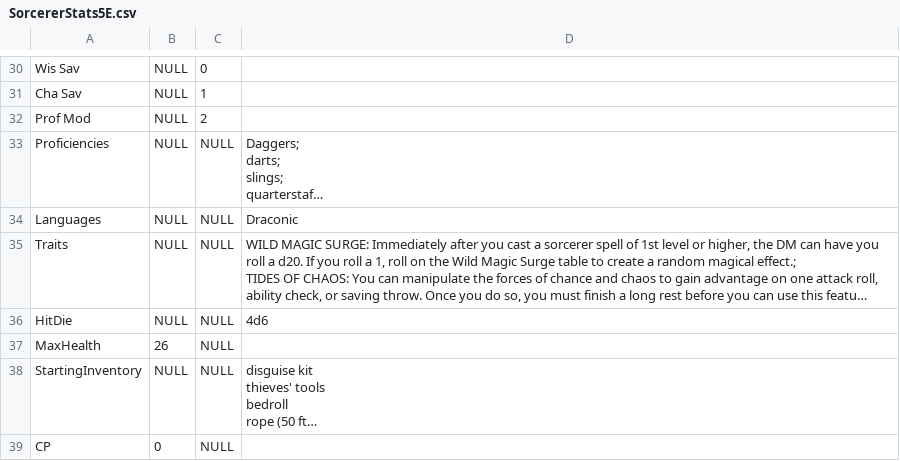
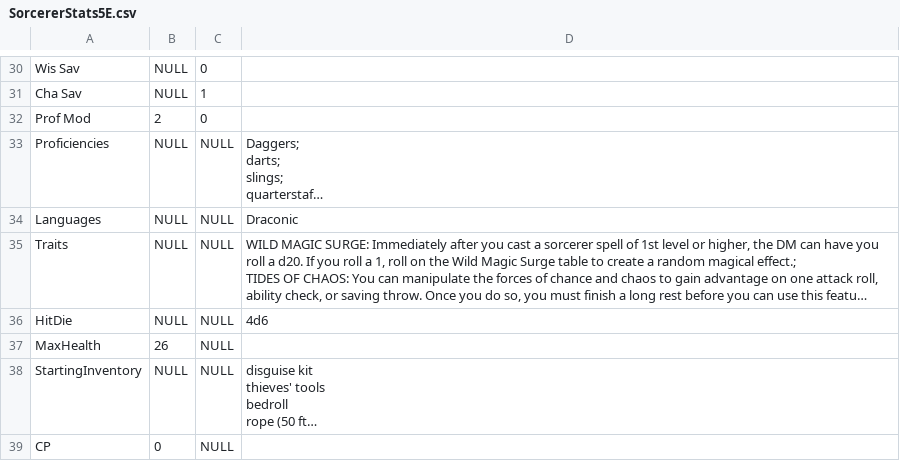
Before and after one commit to MA-Briggs/VTTT53, a CSV file: VTT53/Content/SorcererStats5E.csv, drawn as a sheet; only a part is shown, gaps mark what is left out; long unchanged cells end in …; the diff names each change by its address in the sheet, - before the commit and + after, or states it on an @@ line.

```diff
--- a/VTT53/Content/SorcererStats5E.csv
+++ b/VTT53/Content/SorcererStats5E.csv
-B32: NULL
+B32: 2
-C32: 2
+C32: 0
```
Also changed, not shown: 16 other files.
